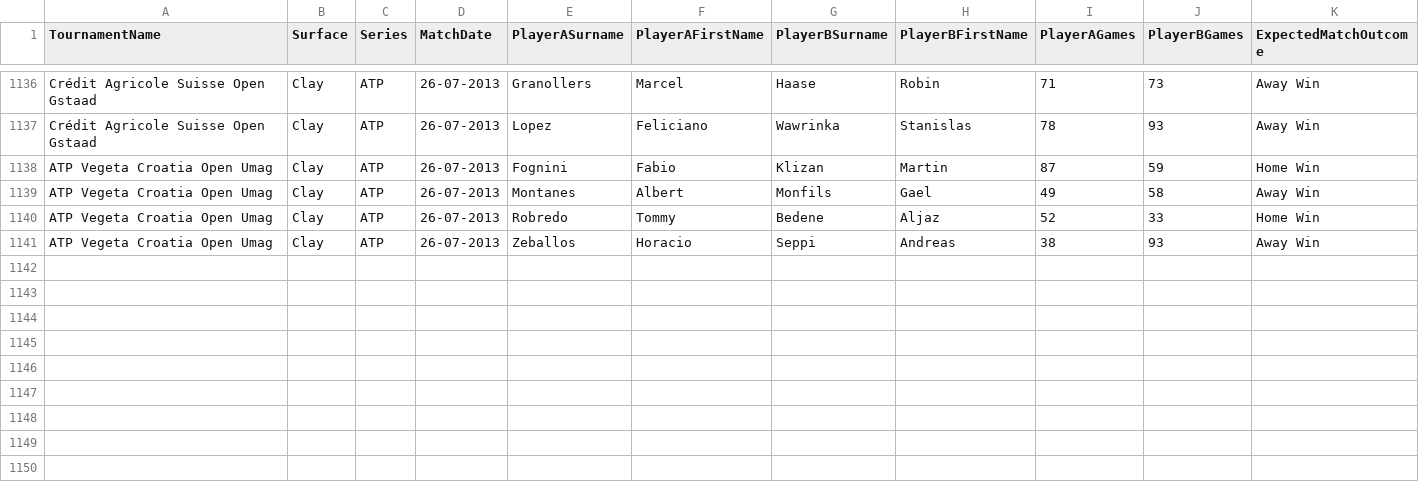
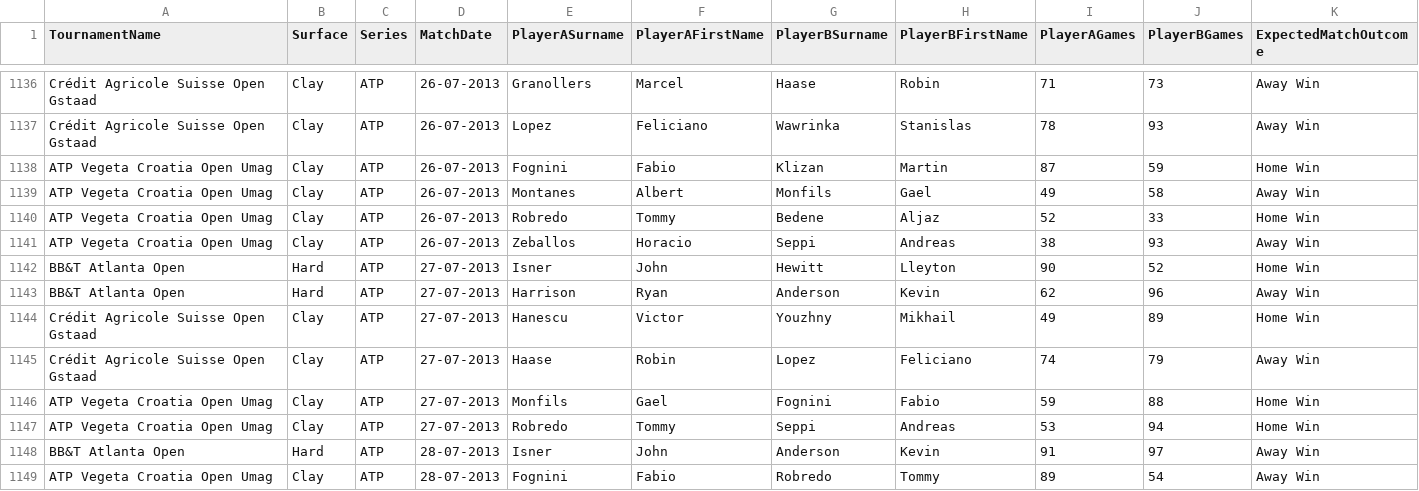
Before and after one commit to sophiamm22/Samurai, a CSV file: Samurai.Web.Client/Content/Performance.csv, drawn as a sheet; only a part is shown, gaps mark what is left out; rows hold the shown columns only; the diff names each change by its address in the sheet, - before the commit and + after, or states it on an @@ line.

```diff
--- a/Samurai.Web.Client/Content/Performance.csv
+++ b/Samurai.Web.Client/Content/Performance.csv
+row 1142: BB&T Atlanta Open | Hard | ATP | 27-07-2013 | Isner | John | Hewitt | Lleyton | 90 | 52 | Home Win
+row 1143: BB&T Atlanta Open | Hard | ATP | 27-07-2013 | Harrison | Ryan | Anderson | Kevin | 62 | 96 | Away Win
+row 1144: Crédit Agricole Suisse Open Gstaad | Clay | ATP | 27-07-2013 | Hanescu | Victor | Youzhny | Mikhail | 49 | 89 | Home Win
+row 1145: Crédit Agricole Suisse Open Gstaad | Clay | ATP | 27-07-2013 | Haase | Robin | Lopez | Feliciano | 74 | 79 | Away Win
+row 1146: ATP Vegeta Croatia Open Umag | Clay | ATP | 27-07-2013 | Monfils | Gael | Fognini | Fabio | 59 | 88 | Home Win
+row 1147: ATP Vegeta Croatia Open Umag | Clay | ATP | 27-07-2013 | Robredo | Tommy | Seppi | Andreas | 53 | 94 | Home Win
+row 1148: BB&T Atlanta Open | Hard | ATP | 28-07-2013 | Isner | John | Anderson | Kevin | 91 | 97 | Away Win
+row 1149: ATP Vegeta Croatia Open Umag | Clay | ATP | 28-07-2013 | Fognini | Fabio | Robredo | Tommy | 89 | 54 | Away Win
```
Also changed, not shown: 47 other files.
